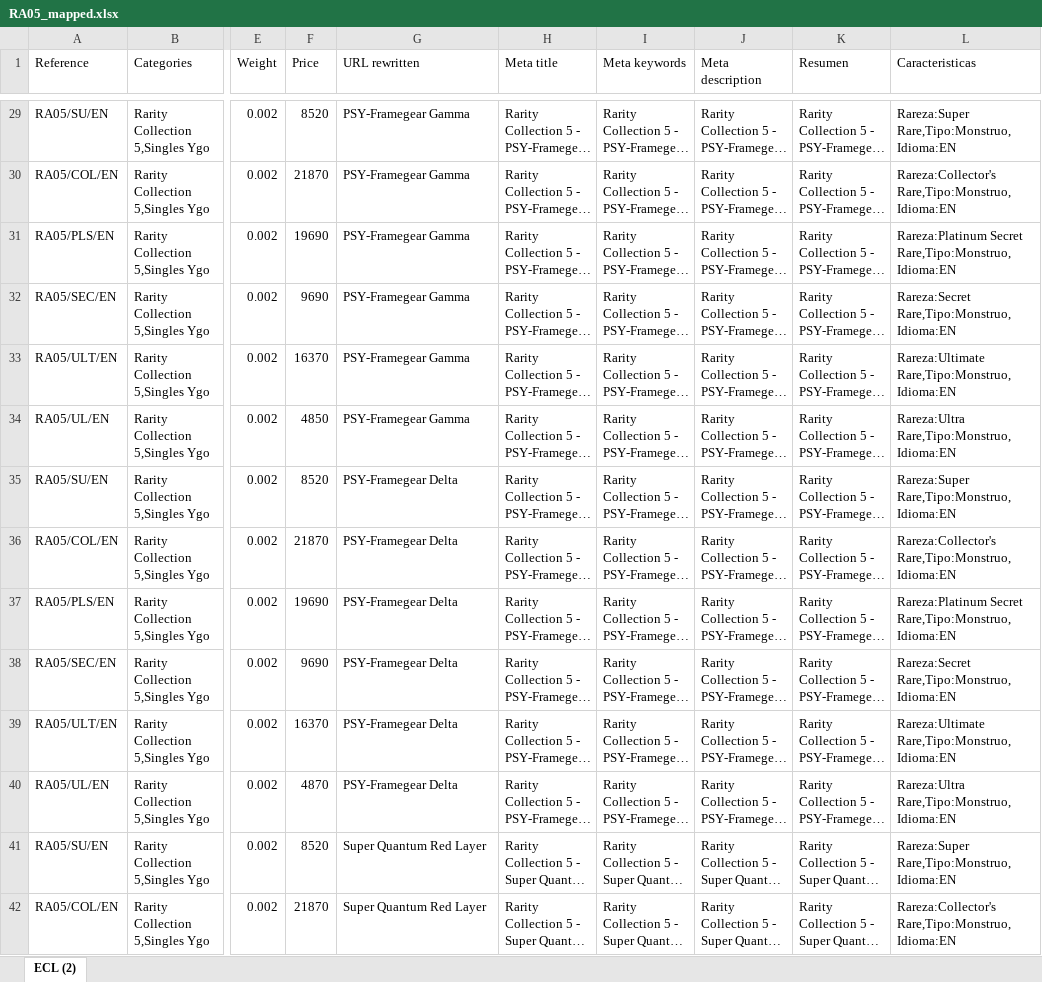
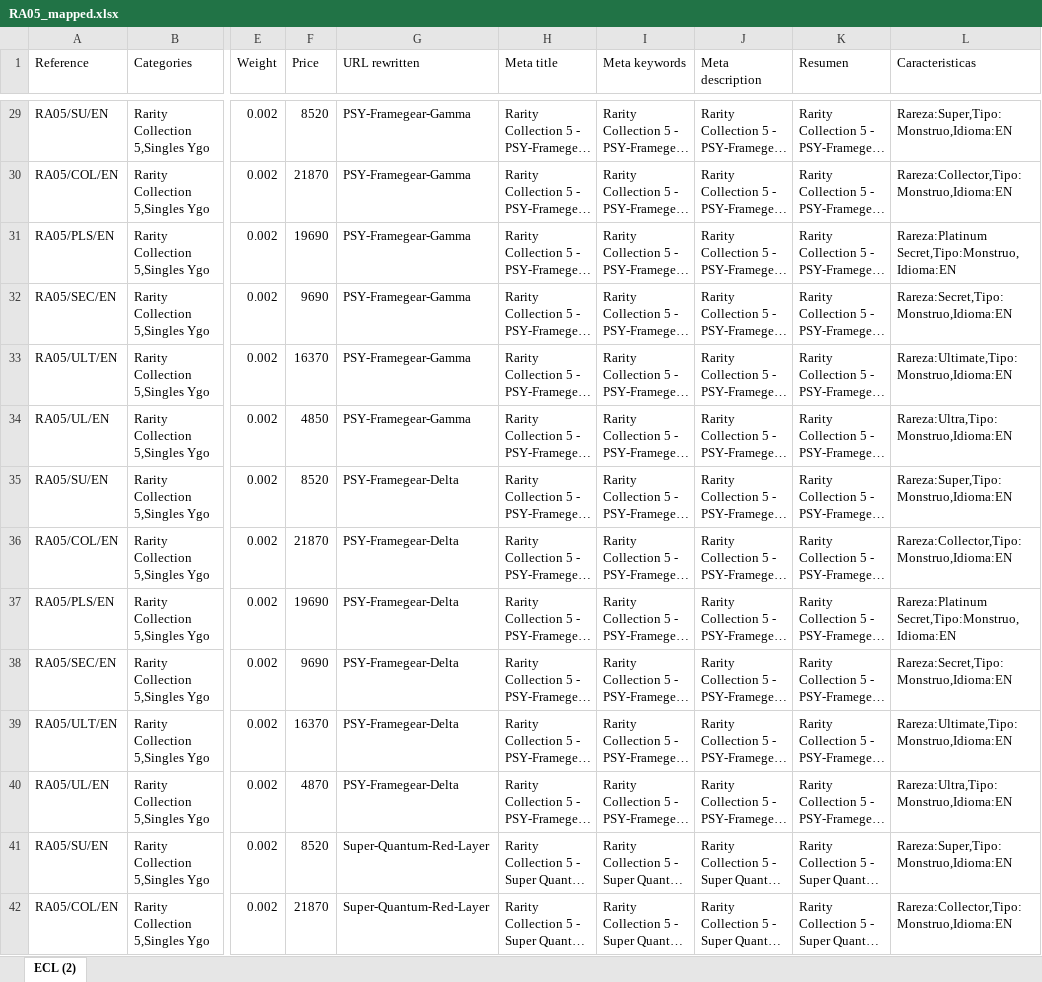
Before and after one commit to Carloss97/Test-Netdecker, an Excel workbook: testRA5/RA05_mapped.xlsx, sheet ECL (2), drawn as a sheet; only a part is shown, gaps mark what is left out; long unchanged cells end in …; values as stored, in another font and other column widths than the file's, no borders; the diff covers the shown part only; the diff names each change by its address in the sheet, - before the commit and + after, or states it on an @@ line.

```diff
--- a/testRA5/RA05_mapped.xlsx (sheet ECL (2))
+++ b/testRA5/RA05_mapped.xlsx (sheet ECL (2))
-G29:G34 (URL rewritten): PSY-Framegear Gamma
+G29:G34 (URL rewritten): PSY-Framegear-Gamma
-L29 (Caracteristicas): Rareza:Super Rare,Tipo:Monstruo,Idioma:EN
+L29 (Caracteristicas): Rareza:Super,Tipo:Monstruo,Idioma:EN
-L30 (Caracteristicas): Rareza:Collector's Rare,Tipo:Monstruo,Idioma:EN
+L30 (Caracteristicas): Rareza:Collector,Tipo:Monstruo,Idioma:EN
-L31 (Caracteristicas): Rareza:Platinum Secret Rare,Tipo:Monstruo,Idioma:EN
+L31 (Caracteristicas): Rareza:Platinum Secret,Tipo:Monstruo,Idioma:EN
-L32 (Caracteristicas): Rareza:Secret Rare,Tipo:Monstruo,Idioma:EN
+L32 (Caracteristicas): Rareza:Secret,Tipo:Monstruo,Idioma:EN
-L33 (Caracteristicas): Rareza:Ultimate Rare,Tipo:Monstruo,Idioma:EN
+L33 (Caracteristicas): Rareza:Ultimate,Tipo:Monstruo,Idioma:EN
-L34 (Caracteristicas): Rareza:Ultra Rare,Tipo:Monstruo,Idioma:EN
+L34 (Caracteristicas): Rareza:Ultra,Tipo:Monstruo,Idioma:EN
-G35:G40 (URL rewritten): PSY-Framegear Delta
+G35:G40 (URL rewritten): PSY-Framegear-Delta
-L35 (Caracteristicas): Rareza:Super Rare,Tipo:Monstruo,Idioma:EN
+L35 (Caracteristicas): Rareza:Super,Tipo:Monstruo,Idioma:EN
-L36 (Caracteristicas): Rareza:Collector's Rare,Tipo:Monstruo,Idioma:EN
+L36 (Caracteristicas): Rareza:Collector,Tipo:Monstruo,Idioma:EN
-L37 (Caracteristicas): Rareza:Platinum Secret Rare,Tipo:Monstruo,Idioma:EN
+L37 (Caracteristicas): Rareza:Platinum Secret,Tipo:Monstruo,Idioma:EN
-L38 (Caracteristicas): Rareza:Secret Rare,Tipo:Monstruo,Idioma:EN
+L38 (Caracteristicas): Rareza:Secret,Tipo:Monstruo,Idioma:EN
-L39 (Caracteristicas): Rareza:Ultimate Rare,Tipo:Monstruo,Idioma:EN
+L39 (Caracteristicas): Rareza:Ultimate,Tipo:Monstruo,Idioma:EN
-L40 (Caracteristicas): Rareza:Ultra Rare,Tipo:Monstruo,Idioma:EN
+L40 (Caracteristicas): Rareza:Ultra,Tipo:Monstruo,Idioma:EN
-G41:G42 (URL rewritten): Super Quantum Red Layer
+G41:G42 (URL rewritten): Super-Quantum-Red-Layer
-L41 (Caracteristicas): Rareza:Super Rare,Tipo:Monstruo,Idioma:EN
+L41 (Caracteristicas): Rareza:Super,Tipo:Monstruo,Idioma:EN
-L42 (Caracteristicas): Rareza:Collector's Rare,Tipo:Monstruo,Idioma:EN
+L42 (Caracteristicas): Rareza:Collector,Tipo:Monstruo,Idioma:EN
```
Also changed, not shown: 1184 edited cells elsewhere in this sheet, 2 other files.
